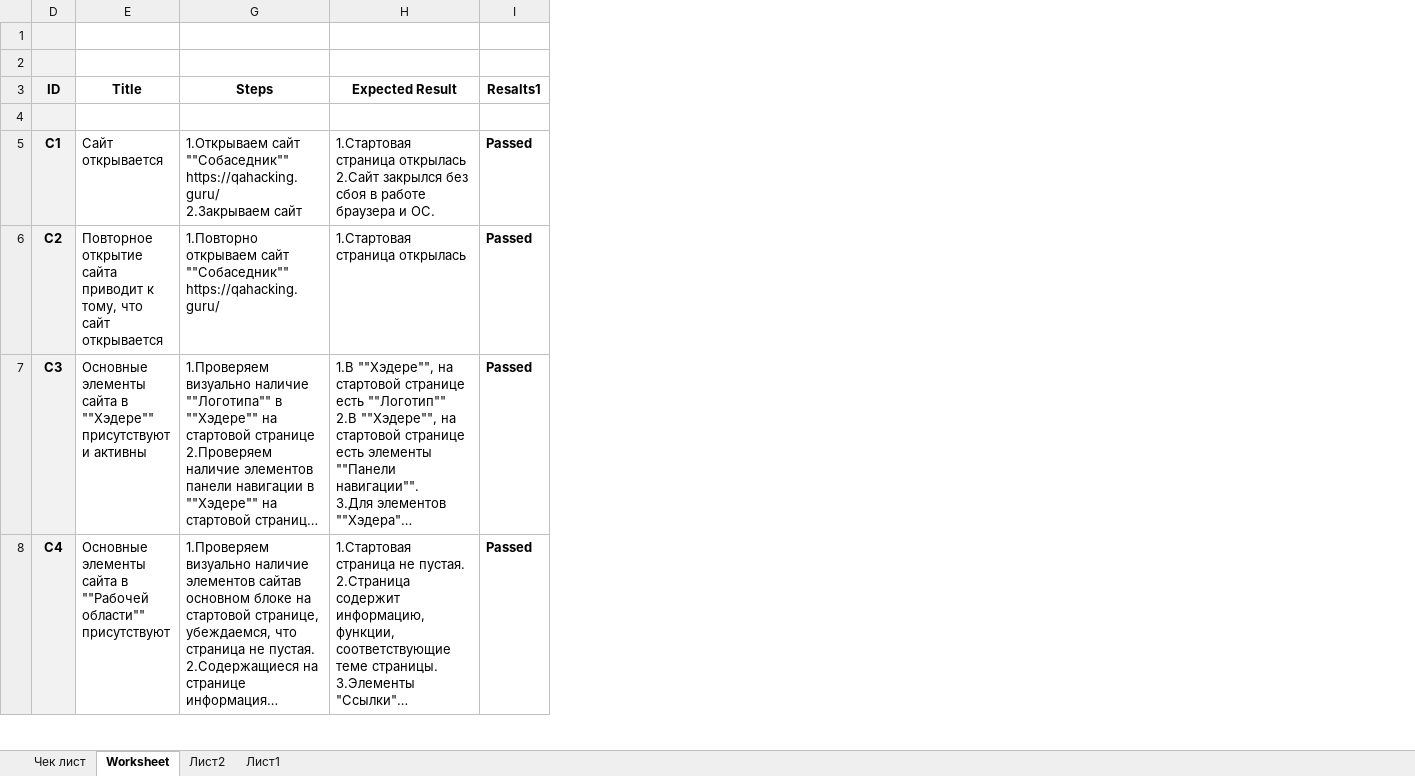
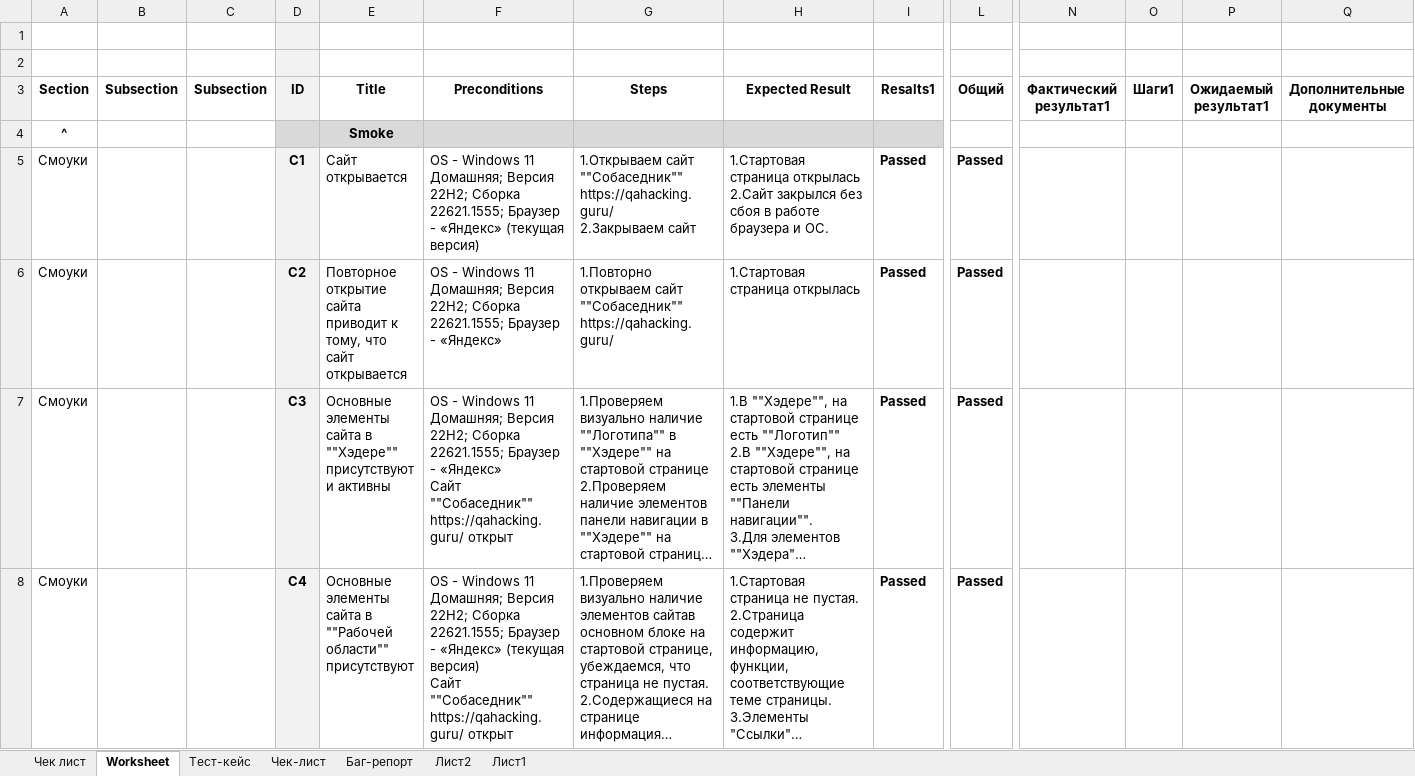
Before and after one commit to sdsvo3/ProjectSt, an Excel workbook: Тест кейс сайт Собаседник 240423.xlsx, sheet Worksheet, drawn as a sheet; only a part is shown, gaps mark what is left out; long unchanged cells end in …; values as stored, in another font and other column widths than the file's, no borders; conditional formats not drawn; rows hold the shown columns only; ↵ is a line break in a cell; the diff covers the shown part only; the diff names each change by its address in the sheet, - before the commit and + after, or states it on an @@ line.

```diff
--- a/Тест кейс сайт Собаседник 240423.xlsx (sheet Worksheet)
+++ b/Тест кейс сайт Собаседник 240423.xlsx (sheet Worksheet)
+sheet tab: Тест-кейс
+sheet tab: Чек-лист
+sheet tab: Баг-репорт
@@ column A (Section) unhidden, rows 4-8: ^ | Смоуки | Смоуки | Смоуки | Смоуки @@
@@ column B (Subsection) unhidden, empty @@
@@ column C (Subsection) unhidden, empty @@
@@ column F (Preconditions) unhidden, rows 5-8: OS - Windows 11 Домашняя; Версия 22H2; Сборка 22621.1555; Браузер - «Яндекс» (текущая версия) | OS - Windows 11 Домашняя; Версия 22H2; Сборка 22621.1555; Браузер - «Яндекс» | OS - Windows 11 Домашняя; Версия 22H2; Сборка 22621.1555; Браузер - «Яндекс» ↵ Cайт ""Собаседник"" https://qahacking.guru/ открыт | OS - Windows 11 Домашняя; Версия 22H2; Сборка 22621.1555; Браузер - «Яндекс» (текущая версия) ↵ Cайт ""Собаседник"" https://qahacking.guru/ открыт @@
+column L (Общий), rows 5-8: all Passed
@@ column N (Фактический результат1) unhidden, empty @@
@@ column O (Шаги1) unhidden, empty @@
@@ column P (Ожидаемый результат1) unhidden, empty @@
+column Q (Дополнительные документы), empty
-row 4: (empty)
+row 4: ^ |  |  |  | Smoke
-D4 fill: #F2F2F2
+D4 fill: #D9D9D9
-E4 fill: none
+E4 fill: #D9D9D9
-G4:I4 fill: none
+G4:I4 fill: #D9D9D9
```
Also changed, not shown: 151 edited cells and cell formats elsewhere in this sheet, sheet Чек лист, formulas that keep their value, hidden cells, 1 other file.
